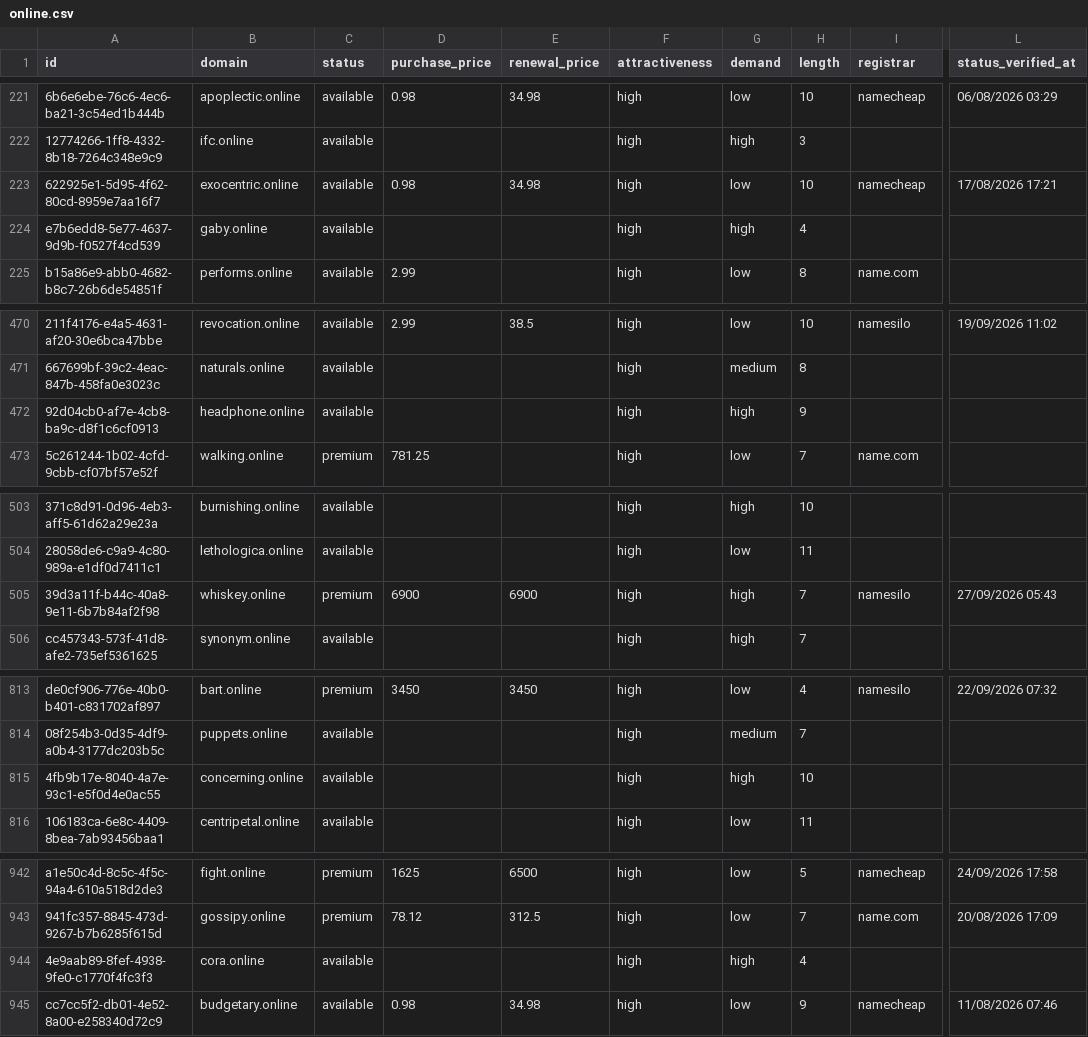
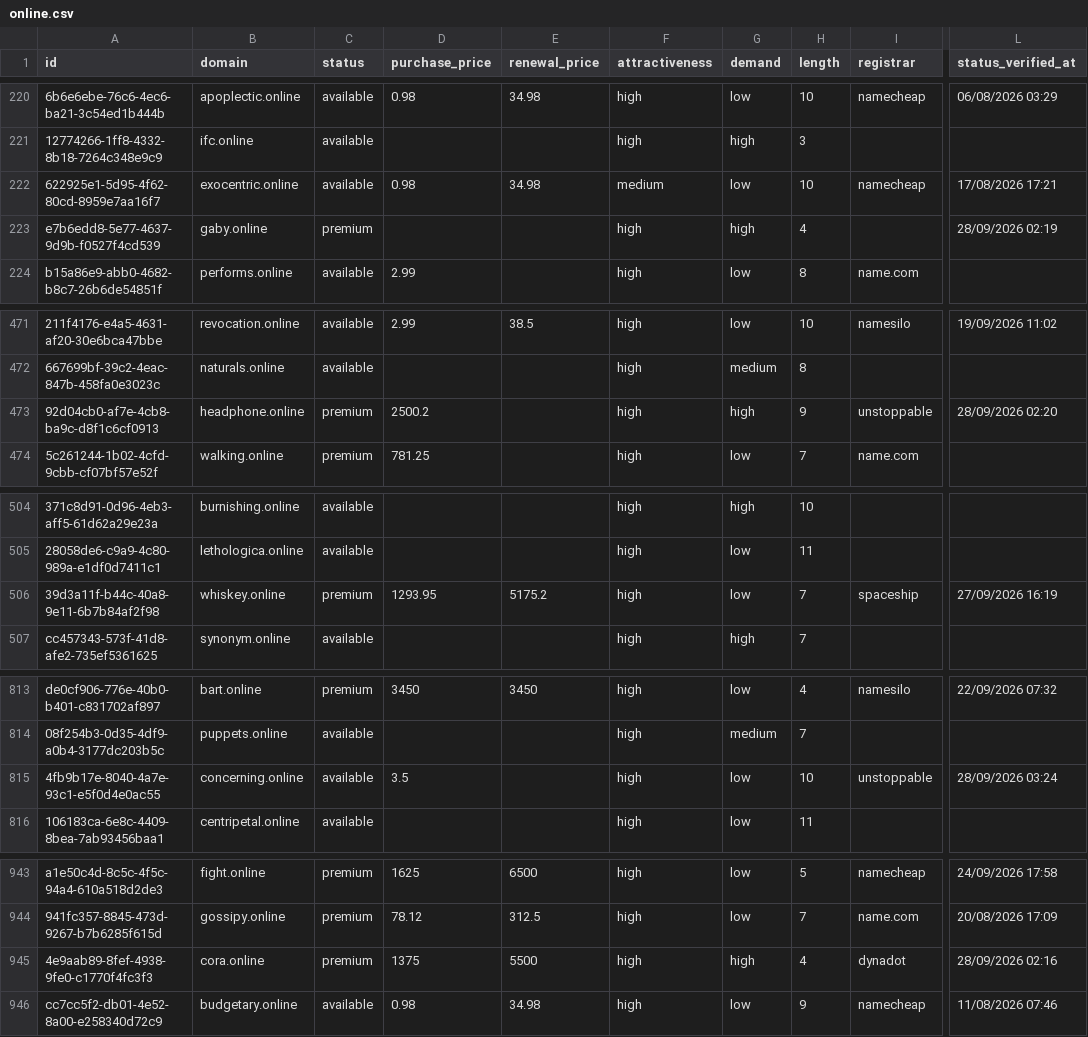
Before and after one commit to UniqueDomains/online-oneword-domains, a CSV file: online.csv, drawn as a sheet; only a part is shown, gaps mark what is left out; addresses are those after the commit; the diff covers the shown part only; the diff names each change by its address in the sheet, - before the commit and + after, or states it on an @@ line.

```diff
--- a/online.csv
+++ b/online.csv
-F222 (attractiveness): high
+F222 (attractiveness): medium
-C223 (status): available
+C223 (status): premium
-L223 (status_verified_at): (empty)
+L223 (status_verified_at): 28/09/2026 02:19
-C473 (status): available
+C473 (status): premium
-D473 (purchase_price): (empty)
+D473 (purchase_price): 2500.2
-I473 (registrar): (empty)
+I473 (registrar): unstoppable
-L473 (status_verified_at): (empty)
+L473 (status_verified_at): 28/09/2026 02:20
-D506 (purchase_price): 6900
+D506 (purchase_price): 1293.95
-E506 (renewal_price): 6900
+E506 (renewal_price): 5175.2
-G506 (demand): high
+G506 (demand): low
-I506 (registrar): namesilo
+I506 (registrar): spaceship
-L506 (status_verified_at): 27/09/2026 05:43
+L506 (status_verified_at): 27/09/2026 16:19
-D815 (purchase_price): (empty)
+D815 (purchase_price): 3.5
-G815 (demand): high
+G815 (demand): low
-I815 (registrar): (empty)
+I815 (registrar): unstoppable
-L815 (status_verified_at): (empty)
+L815 (status_verified_at): 28/09/2026 03:24
-C945 (status): available
+C945 (status): premium
-D945 (purchase_price): (empty)
+D945 (purchase_price): 1375
-E945 (renewal_price): (empty)
+E945 (renewal_price): 5500
-I945 (registrar): (empty)
+I945 (registrar): dynadot
-L945 (status_verified_at): (empty)
+L945 (status_verified_at): 28/09/2026 02:16
```
Also changed, not shown: 3 added rows, 3 removed rows and 59 edited cells elsewhere in this file, 4 other files.
